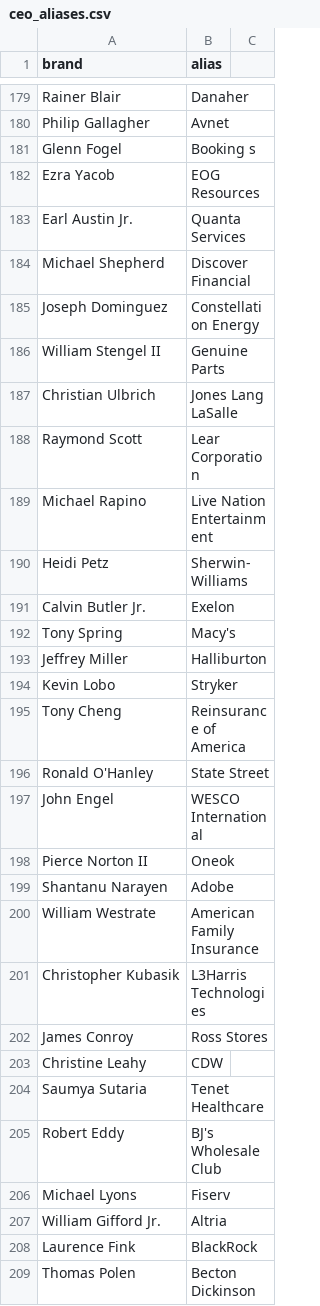
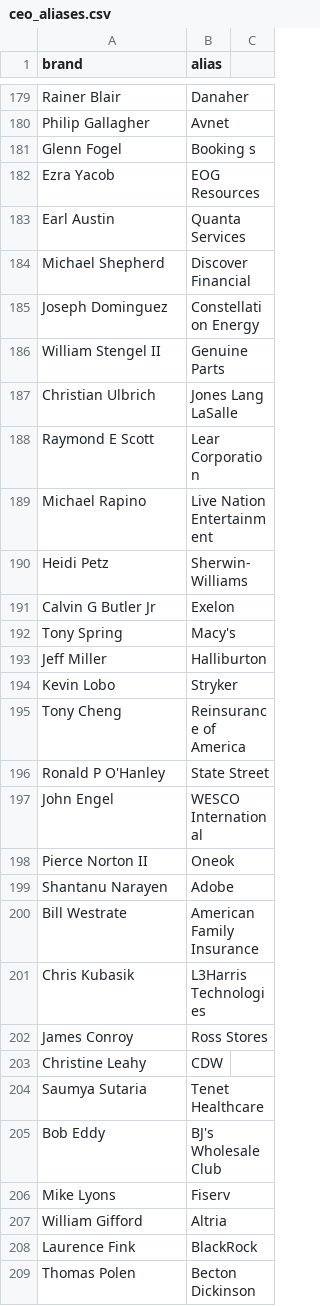
Before and after one commit to PatrickRyanLane/news-sentiment-dashboard, a CSV file: ceo_aliases.csv, drawn as a sheet; only a part is shown, gaps mark what is left out; the diff covers the shown part only.

Commit message:
Update ceo_aliases.csv

```diff
--- a/ceo_aliases.csv
+++ b/ceo_aliases.csv
@@ -182,3 +182,3 @@ Glenn Fogel,Booking s
 Ezra Yacob,EOG Resources
-Earl Austin Jr.,Quanta Services
+Earl Austin,Quanta Services
 Michael Shepherd,Discover Financial
@@ -187,11 +187,11 @@ William Stengel II,Genuine Parts
 Christian Ulbrich,Jones Lang LaSalle
-Raymond Scott,Lear Corporation
+Raymond E Scott,Lear Corporation
 Michael Rapino,Live Nation Entertainment
 Heidi Petz,Sherwin-Williams
-Calvin Butler Jr.,Exelon
+Calvin G Butler Jr,Exelon
 Tony Spring,Macy's
-Jeffrey Miller,Halliburton
+Jeff Miller,Halliburton
 Kevin Lobo,Stryker
 Tony Cheng,Reinsurance of America
-Ronald O'Hanley,State Street
+Ronald P O'Hanley,State Street
 John Engel,WESCO International
@@ -199,4 +199,4 @@ Pierce Norton II,Oneok
 Shantanu Narayen,Adobe
-William Westrate,American Family Insurance
-Christopher Kubasik,L3Harris Technologies
+Bill Westrate,American Family Insurance
+Chris Kubasik,L3Harris Technologies
 James Conroy,Ross Stores
@@ -204,5 +204,5 @@ Christine Leahy,CDW
 Saumya Sutaria,Tenet Healthcare
-Robert Eddy,BJ's Wholesale Club
-Michael Lyons,Fiserv
-William Gifford Jr.,Altria
+Bob Eddy,BJ's Wholesale Club
+Mike Lyons,Fiserv
+William Gifford,Altria
 Laurence Fink,BlackRock
```
Also changed, not shown: 48 edited cells elsewhere in this file.
